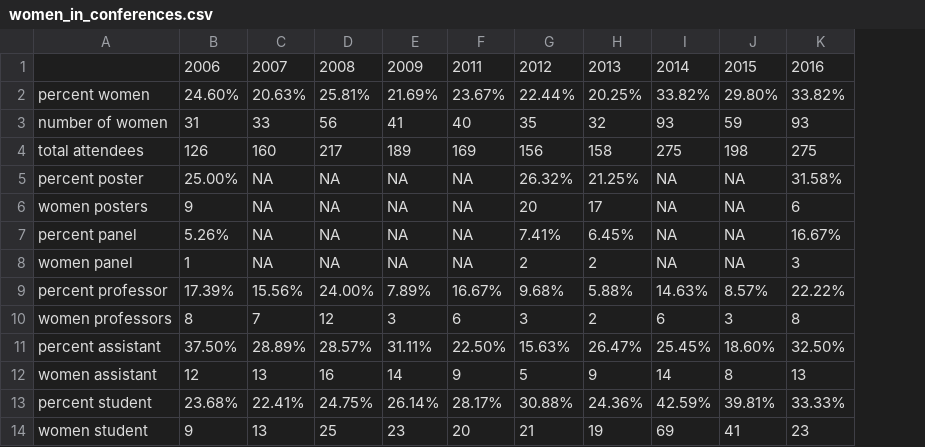
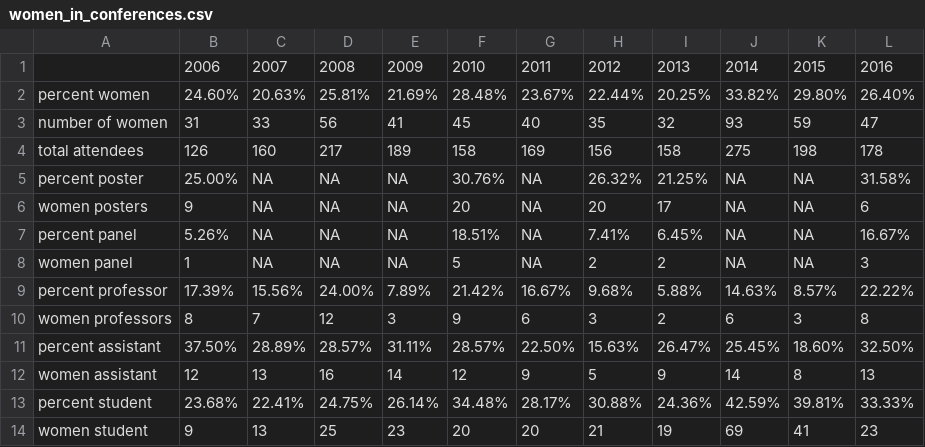
Before and after one commit to davidflast/Research-Assistant-Sinclar, a CSV file: women in conferences/women_in_conferences.csv, drawn as a sheet; addresses are those after the commit; the diff names each change by its address in the sheet, - before the commit and + after, or states it on an @@ line.

Commit message:
Scrapes data from congress's website

```diff
--- a/women in conferences/women_in_conferences.csv
+++ b/women in conferences/women_in_conferences.csv
+column F, rows 1-14: 2010 | 28.48% | 45 | 158 | 30.76% | 20 | 18.51% | 5 | 21.42% | 9 | 28.57% | 12 | 34.48% | 20
-L2: 33.82%
+L2: 26.40%
-L3: 93
+L3: 47
-L4: 275
+L4: 178
```
Also changed, not shown: 5 other files.
